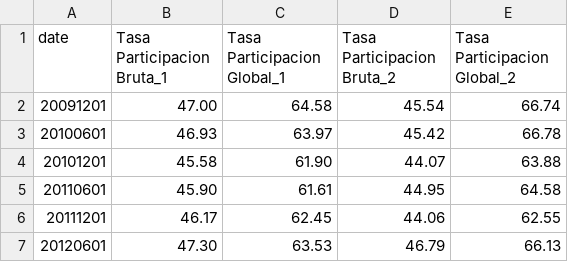
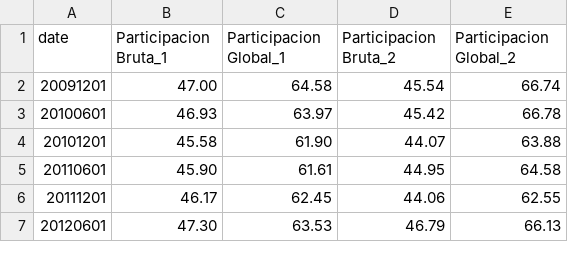
Before and after one commit to SofiaMSalazarS/VISUALIZACION, a CSV file: data5.csv, drawn as a sheet; only a part is shown.

Commit message:
Update data5.csv

```diff
--- a/data5.csv
+++ b/data5.csv
@@ -1,2 +1,2 @@
-date,Tasa Participacion Bruta_1,Tasa Participacion Global_1,Tasa Participacion Bruta_2,Tasa Participacion Global_2
+date,Participacion Bruta_1,Participacion Global_1,Participacion Bruta_2,Participacion Global_2
 20091201,47.00,64.58,45.54,66.74
```
